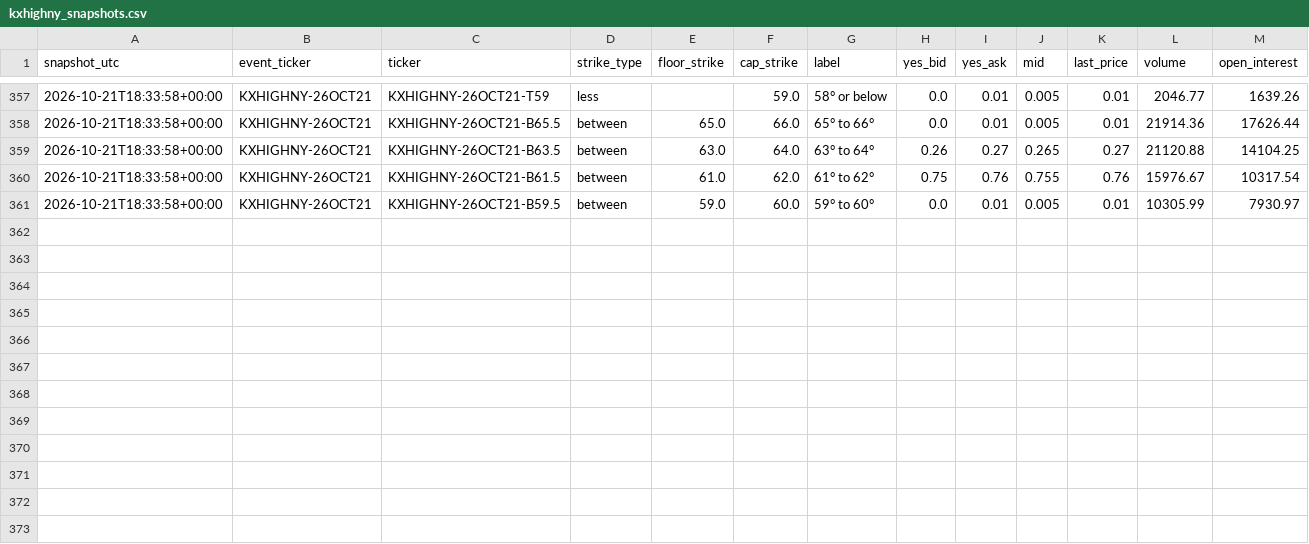
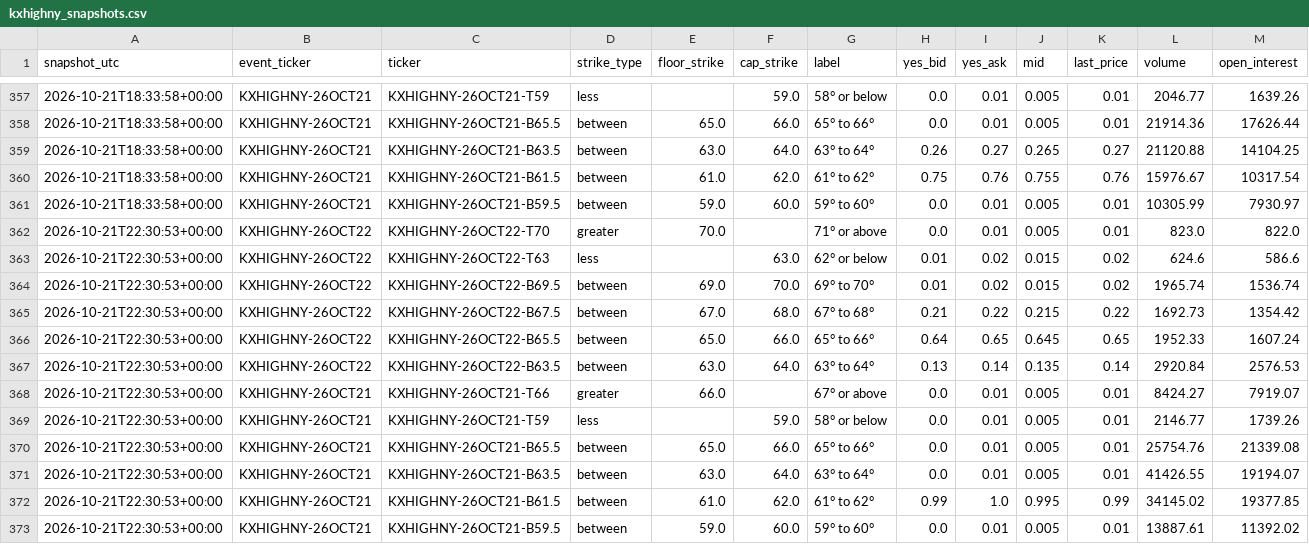
Before and after one commit to mg3647/market-data, a CSV file: data/kalshi/kxhighny_snapshots.csv, drawn as a sheet; only a part is shown, gaps mark what is left out; rows hold the shown columns only; the diff names each change by its address in the sheet, - before the commit and + after, or states it on an @@ line.

```diff
--- a/data/kalshi/kxhighny_snapshots.csv
+++ b/data/kalshi/kxhighny_snapshots.csv
+row 362: 2026-10-21T22:30:53+00:00 | KXHIGHNY-26OCT22 | KXHIGHNY-26OCT22-T70 | greater | 70.0 |  | 71° or above | 0.0 | 0.01 | 0.005 | 0.01 | 823.0 | 822.0
+row 363: 2026-10-21T22:30:53+00:00 | KXHIGHNY-26OCT22 | KXHIGHNY-26OCT22-T63 | less |  | 63.0 | 62° or below | 0.01 | 0.02 | 0.015 | 0.02 | 624.6 | 586.6
+row 364: 2026-10-21T22:30:53+00:00 | KXHIGHNY-26OCT22 | KXHIGHNY-26OCT22-B69.5 | between | 69.0 | 70.0 | 69° to 70° | 0.01 | 0.02 | 0.015 | 0.02 | 1965.74 | 1536.74
+row 365: 2026-10-21T22:30:53+00:00 | KXHIGHNY-26OCT22 | KXHIGHNY-26OCT22-B67.5 | between | 67.0 | 68.0 | 67° to 68° | 0.21 | 0.22 | 0.215 | 0.22 | 1692.73 | 1354.42
+row 366: 2026-10-21T22:30:53+00:00 | KXHIGHNY-26OCT22 | KXHIGHNY-26OCT22-B65.5 | between | 65.0 | 66.0 | 65° to 66° | 0.64 | 0.65 | 0.645 | 0.65 | 1952.33 | 1607.24
+row 367: 2026-10-21T22:30:53+00:00 | KXHIGHNY-26OCT22 | KXHIGHNY-26OCT22-B63.5 | between | 63.0 | 64.0 | 63° to 64° | 0.13 | 0.14 | 0.135 | 0.14 | 2920.84 | 2576.53
+row 368: 2026-10-21T22:30:53+00:00 | KXHIGHNY-26OCT21 | KXHIGHNY-26OCT21-T66 | greater | 66.0 |  | 67° or above | 0.0 | 0.01 | 0.005 | 0.01 | 8424.27 | 7919.07
+row 369: 2026-10-21T22:30:53+00:00 | KXHIGHNY-26OCT21 | KXHIGHNY-26OCT21-T59 | less |  | 59.0 | 58° or below | 0.0 | 0.01 | 0.005 | 0.01 | 2146.77 | 1739.26
+row 370: 2026-10-21T22:30:53+00:00 | KXHIGHNY-26OCT21 | KXHIGHNY-26OCT21-B65.5 | between | 65.0 | 66.0 | 65° to 66° | 0.0 | 0.01 | 0.005 | 0.01 | 25754.76 | 21339.08
+row 371: 2026-10-21T22:30:53+00:00 | KXHIGHNY-26OCT21 | KXHIGHNY-26OCT21-B63.5 | between | 63.0 | 64.0 | 63° to 64° | 0.0 | 0.01 | 0.005 | 0.01 | 41426.55 | 19194.07
+row 372: 2026-10-21T22:30:53+00:00 | KXHIGHNY-26OCT21 | KXHIGHNY-26OCT21-B61.5 | between | 61.0 | 62.0 | 61° to 62° | 0.99 | 1.0 | 0.995 | 0.99 | 34145.02 | 19377.85
+row 373: 2026-10-21T22:30:53+00:00 | KXHIGHNY-26OCT21 | KXHIGHNY-26OCT21-B59.5 | between | 59.0 | 60.0 | 59° to 60° | 0.0 | 0.01 | 0.005 | 0.01 | 13887.61 | 11392.02
```
